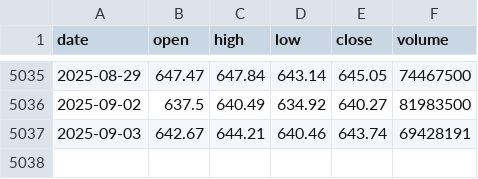
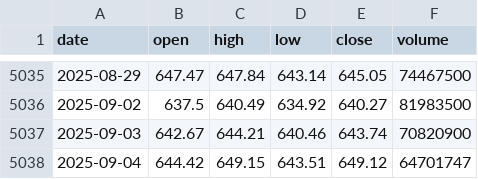
Before and after one commit to LukeGSW/AnalisiCiclica-SPY, a CSV file: data/SPY/historical_data.csv, drawn as a sheet; only a part is shown, gaps mark what is left out.

```diff
--- a/data/SPY/historical_data.csv
+++ b/data/SPY/historical_data.csv
@@ -5036,2 +5036,3 @@ date,open,high,low,close,volume
 2025-09-02,637.5,640.49,634.92,640.27,81983500
-2025-09-03,642.67,644.21,640.46,643.74,69428191
+2025-09-03,642.67,644.21,640.46,643.74,70820900
+2025-09-04,644.42,649.15,643.51,649.12,64701747
```
Also changed, not shown: data/SPY/signals.csv, 3 other files.
